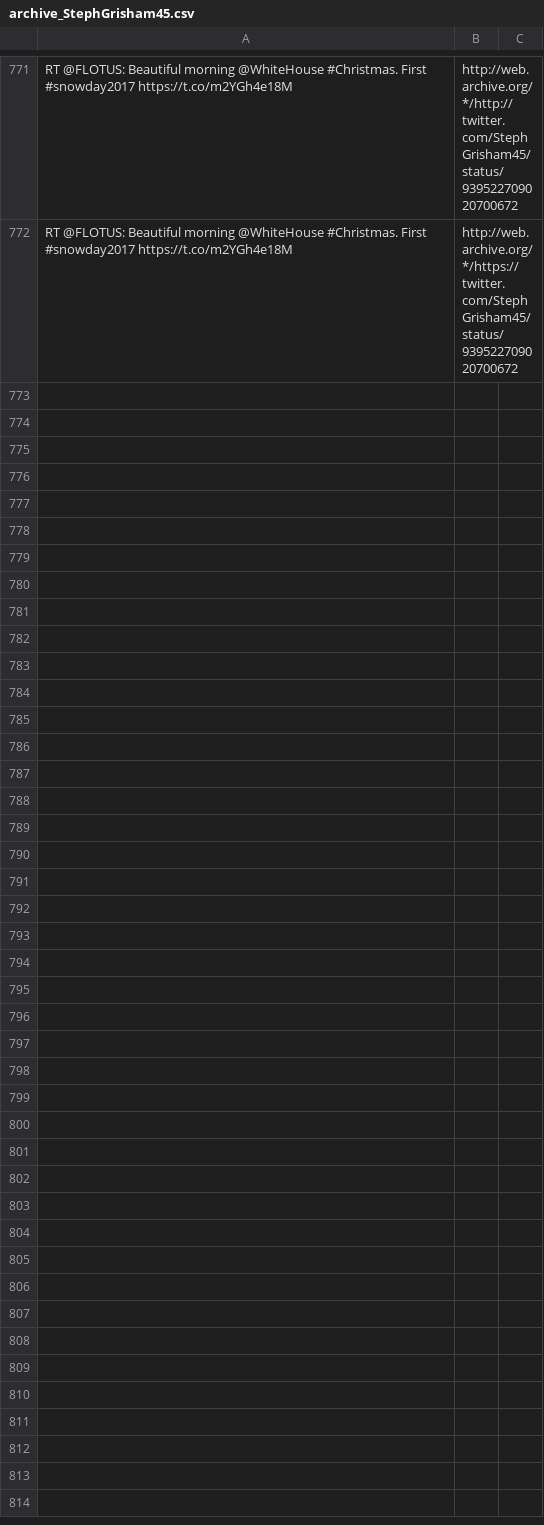
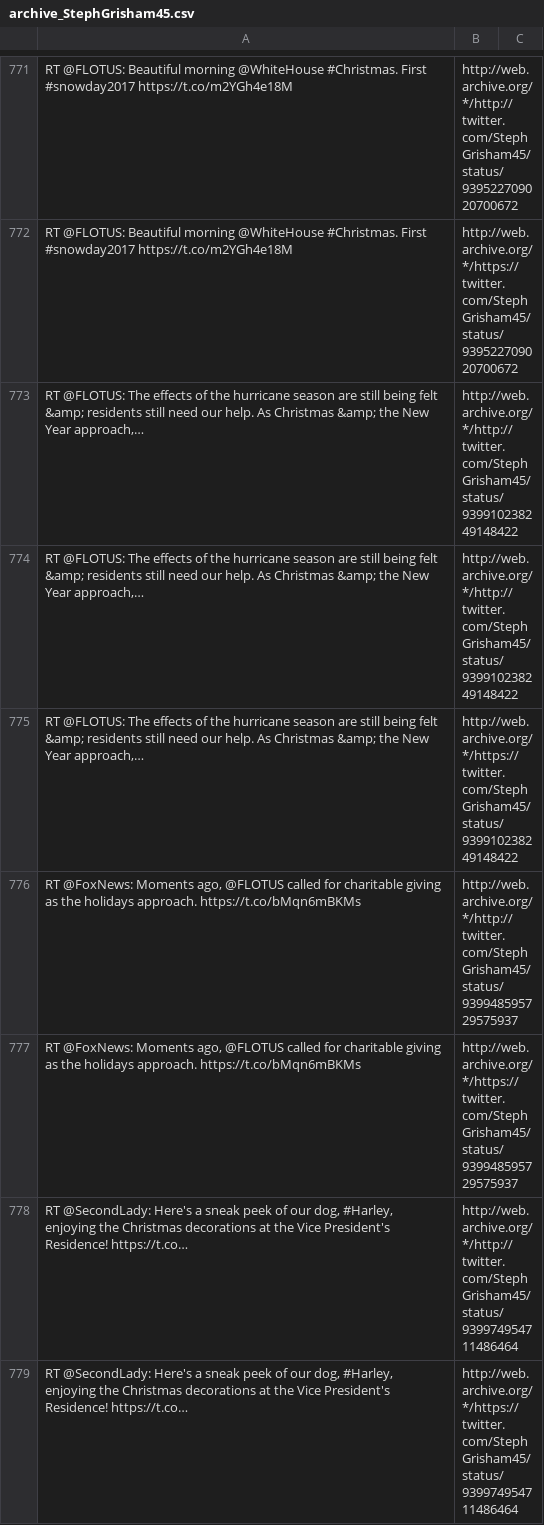
Before and after one commit to patrick-brian-mooney/archive-junta, a CSV file: data/archive_StephGrisham45.csv, drawn as a sheet; only a part is shown, gaps mark what is left out; the diff names each change by its address in the sheet, - before the commit and + after, or states it on an @@ line.

```diff
--- a/data/archive_StephGrisham45.csv
+++ b/data/archive_StephGrisham45.csv
+row 773: RT @FLOTUS: The effects of the hurricane season are still being felt &amp; residents still need our help. As Christmas &amp; the New Year approach,… | http://web.archive.org/*/http://twitter.com/StephGrisham45/status/939910238249148422
+row 774: RT @FLOTUS: The effects of the hurricane season are still being felt &amp; residents still need our help. As Christmas &amp; the New Year approach,… | http://web.archive.org/*/http://twitter.com/StephGrisham45/status/939910238249148422
+row 775: RT @FLOTUS: The effects of the hurricane season are still being felt &amp; residents still need our help. As Christmas &amp; the New Year approach,… | http://web.archive.org/*/https://twitter.com/StephGrisham45/status/939910238249148422
+row 776: RT @FoxNews: Moments ago, @FLOTUS called for charitable giving as the holidays approach. https://t.co/bMqn6mBKMs | http://web.archive.org/*/http://twitter.com/StephGrisham45/status/939948595729575937
+row 777: RT @FoxNews: Moments ago, @FLOTUS called for charitable giving as the holidays approach. https://t.co/bMqn6mBKMs | http://web.archive.org/*/https://twitter.com/StephGrisham45/status/939948595729575937
+row 778: RT @SecondLady: Here's a sneak peek of our dog, #Harley, enjoying the Christmas decorations at the Vice President's Residence! https://t.co… | http://web.archive.org/*/http://twitter.com/StephGrisham45/status/939974954711486464
+row 779: RT @SecondLady: Here's a sneak peek of our dog, #Harley, enjoying the Christmas decorations at the Vice President's Residence! https://t.co… | http://web.archive.org/*/https://twitter.com/StephGrisham45/status/939974954711486464
```
Also changed, not shown: data/archive_FLOTUS.csv, data/archive_JessicaDitto45.csv, 43 other files.
